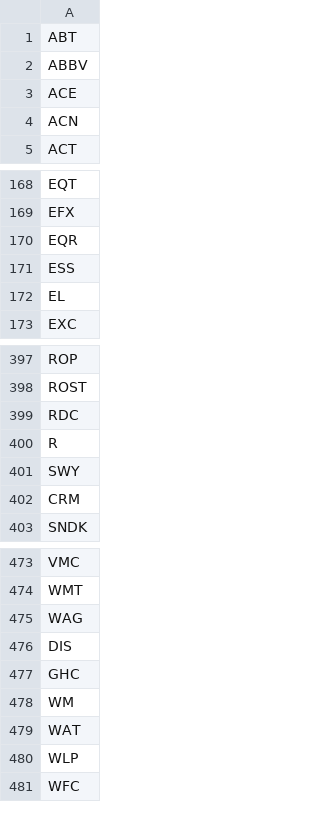
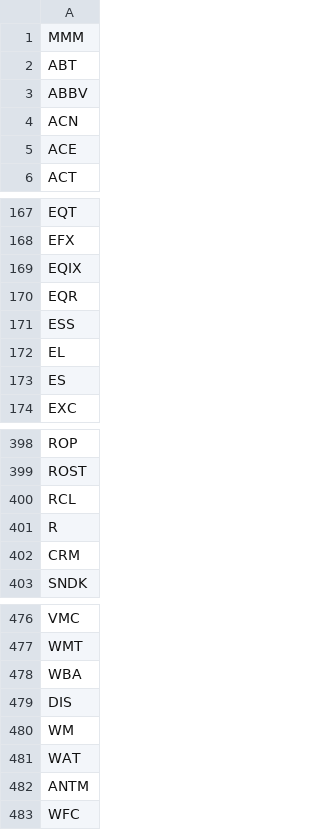
Before and after one commit to innes213/pyhoofinance, a CSV file: bin/input/SandP500.csv, drawn as a sheet; only a part is shown, gaps mark what is left out; the diff covers the shown part only.

```diff
--- a/bin/input/SandP500.csv
+++ b/bin/input/SandP500.csv
@@ -1,5 +1,6 @@
+MMM
 ABT
 ABBV
+ACN
 ACE
-ACN
 ACT
@@ -169,2 +168,3 @@ EQT
 EFX
+EQIX
 EQR
@@ -172,2 +172,3 @@ ESS
 EL
+ES
 EXC
@@ -398,5 +399,4 @@ ROP
 ROST
-RDC
+RCL
 R
-SWY
 CRM
@@ -474,8 +477,7 @@ VMC
 WMT
-WAG
+WBA
 DIS
-GHC
 WM
 WAT
-WLP
+ANTM
 WFC
```
Also changed, not shown: 11 added rows, 11 removed rows, 3 moved rows and 3 edited cells elsewhere in this file, 6 other files.
